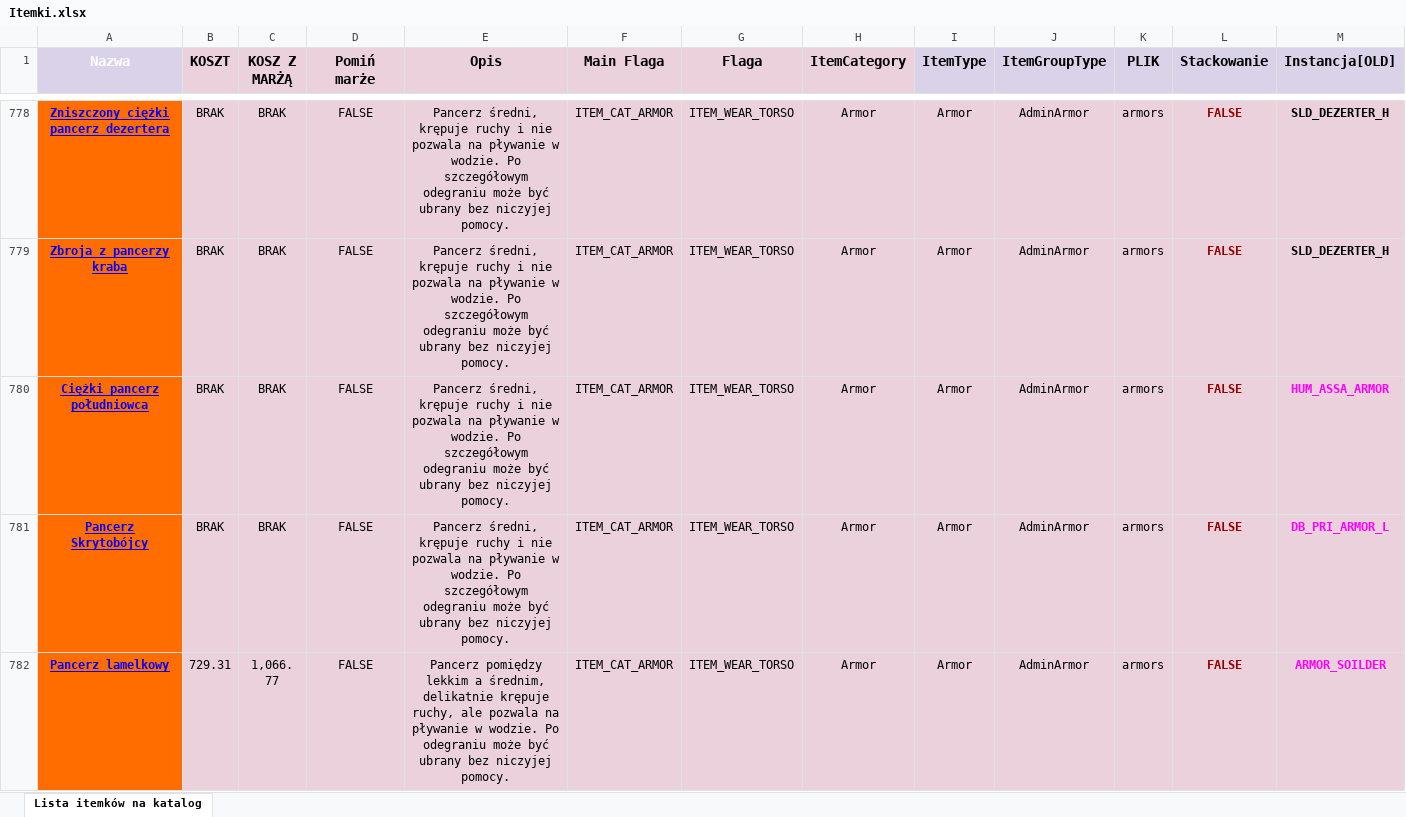
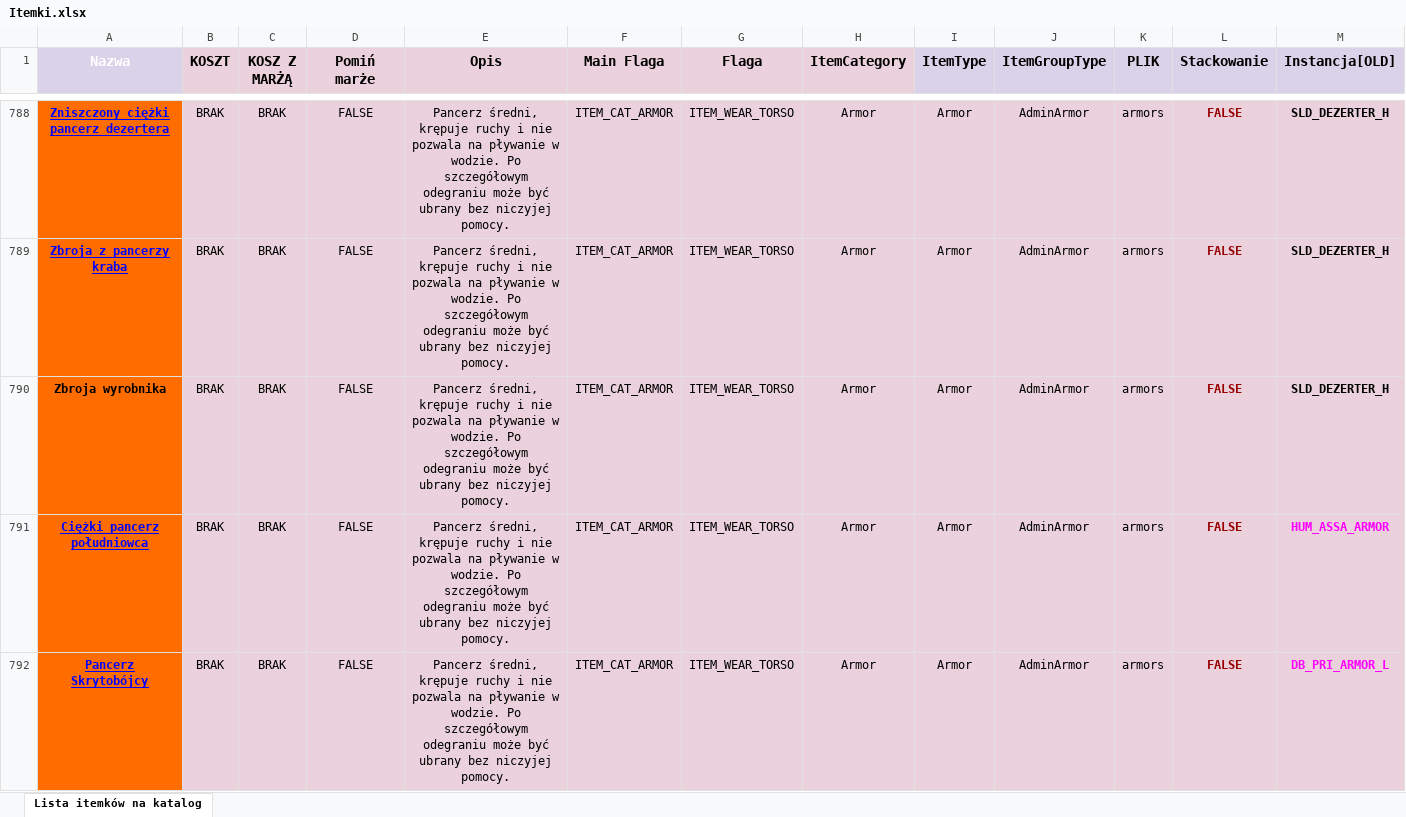
Before and after one commit to CrimsonGabriel/Katalog-GothicSaga, an Excel workbook: Itemki.xlsx, sheet Lista itemków na katalog, drawn as a sheet; only a part is shown, gaps mark what is left out; the shorter side is filled out with more unchanged rows; values as stored, in another font and other column widths than the file's, no borders; table styles not drawn; rows hold the shown columns only; the diff covers the shown part only; the diff names each change by its address in the sheet, - before the commit and + after, or states it on an @@ line.

```diff
--- a/Itemki.xlsx (sheet Lista itemków na katalog)
+++ b/Itemki.xlsx (sheet Lista itemków na katalog)
+row 790: Zbroja wyrobnika | BRAK | BRAK | FALSE | Pancerz średni, krępuje ruchy i nie pozwala na pływanie w wodzie. Po szczegółowym odegraniu może być ubrany bez niczyjej pomocy. | ITEM_CAT_ARMOR | ITEM_WEAR_TORSO | Armor | Armor | AdminArmor | armors | FALSE | SLD_DEZERTER_H
```
Also changed, not shown: 29 added rows, 48 edited cells and cell formats elsewhere in this sheet, 4 other files.
